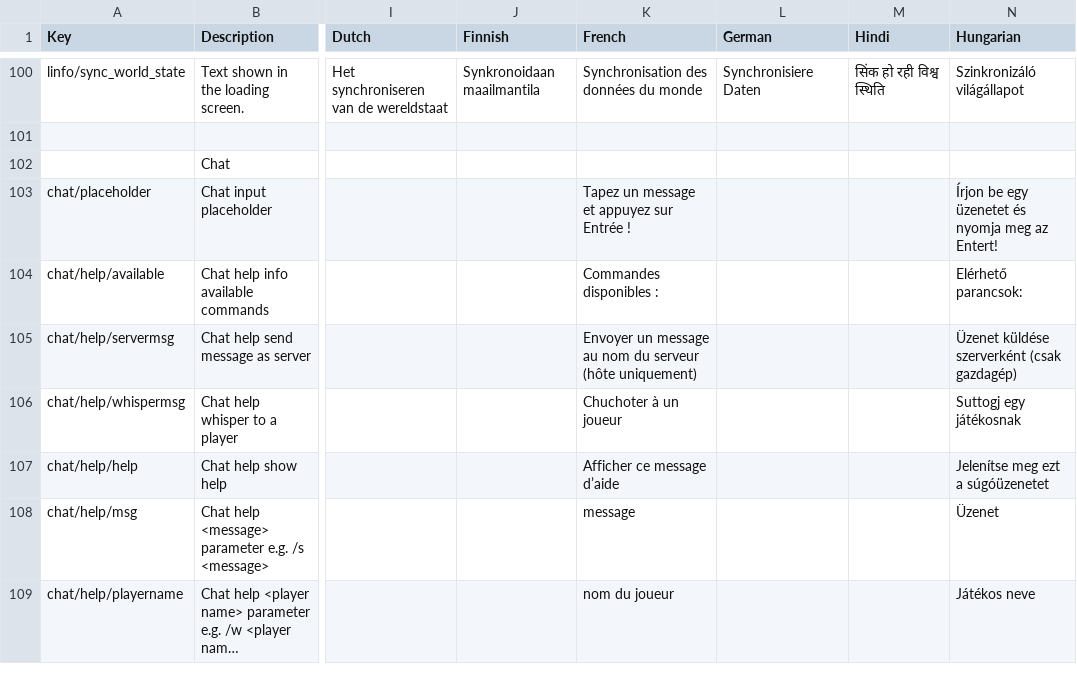
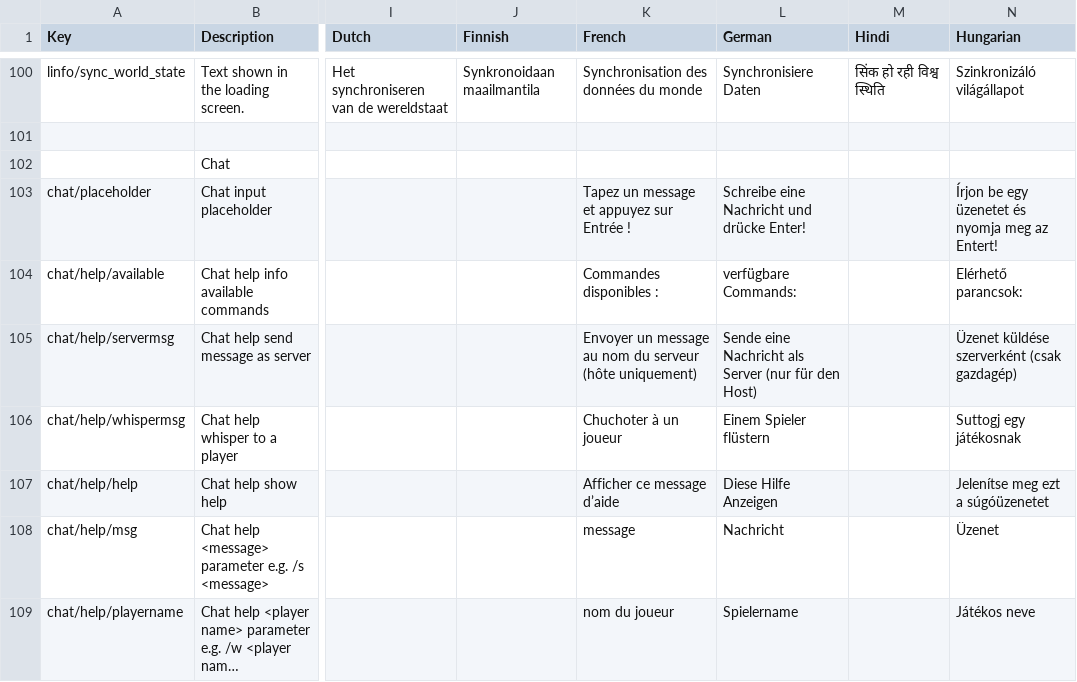
Before and after one commit to DL2x/dv-multiplayer, a CSV file: locale.csv, drawn as a sheet; only a part is shown, gaps mark what is left out; long unchanged cells end in …; the diff covers the shown part only; the diff names each change by its address in the sheet, - before the commit and + after, or states it on an @@ line.

Commit message:
update German translation

```diff
--- a/locale.csv
+++ b/locale.csv
-L103 (German): (empty)
+L103 (German): Schreibe eine Nachricht und drücke Enter!
-L104 (German): (empty)
+L104 (German): verfügbare Commands:
-L105 (German): (empty)
+L105 (German): Sende eine Nachricht als Server (nur für den Host)
-L106 (German): (empty)
+L106 (German): Einem Spieler flüstern
-L107 (German): (empty)
+L107 (German): Diese Hilfe Anzeigen
-L108 (German): (empty)
+L108 (German): Nachricht
-L109 (German): (empty)
+L109 (German): Spielername
```
Also changed, not shown: 43 edited cells elsewhere in this file.
